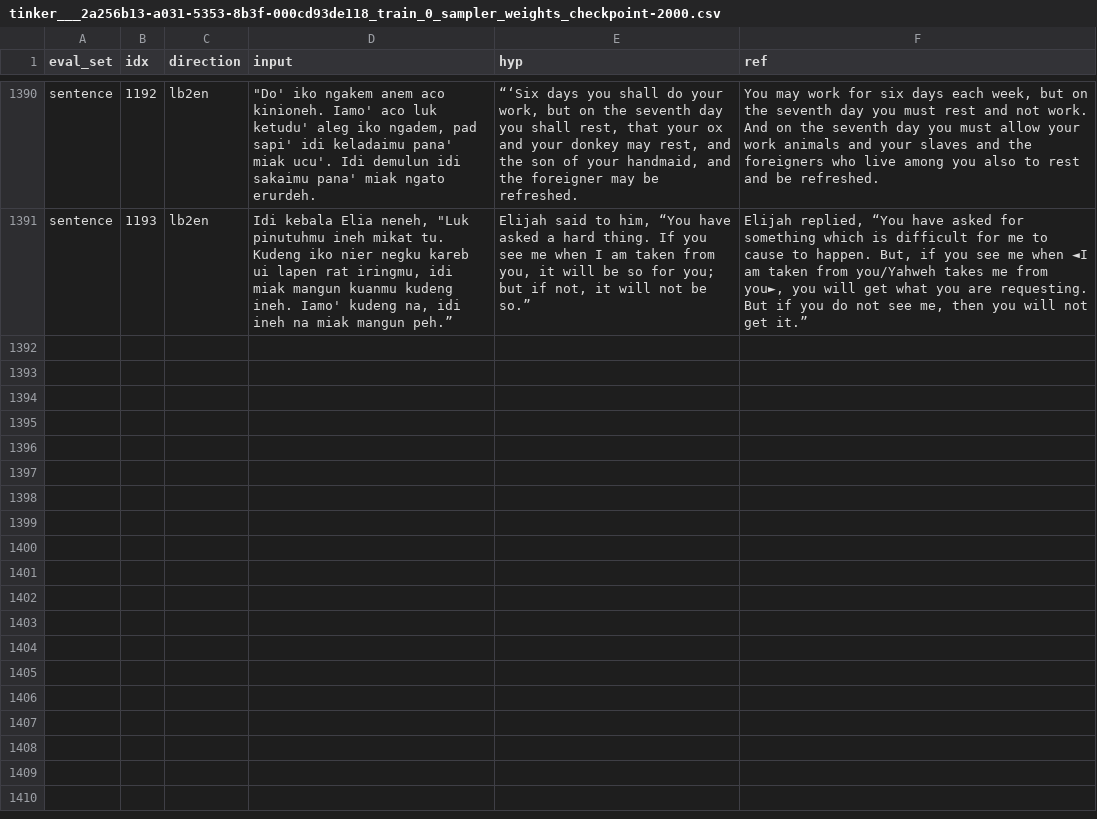
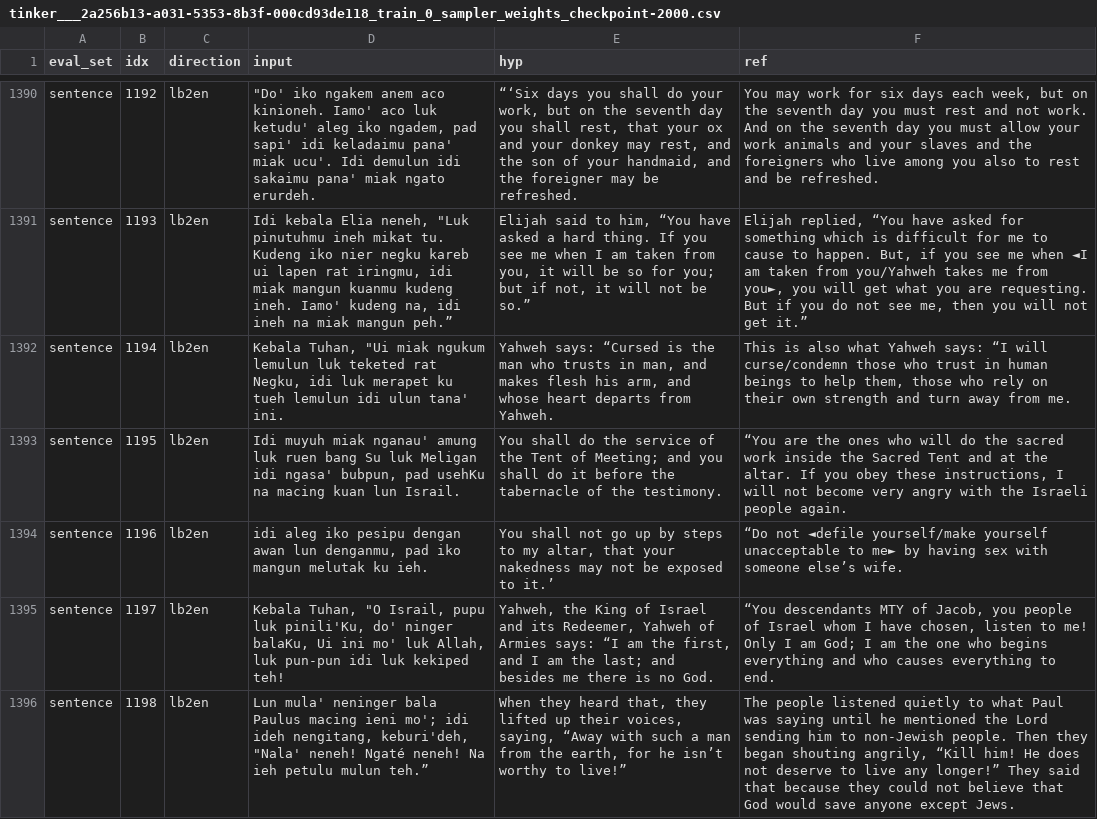
Before and after one commit to matteuspan/lunbawang-translate, a CSV file: eval/val_bleu_cache/tinker___2a256b13-a031-5353-8b3f-000cd93de118_train_0_sampler_weights_checkpoint-2000.csv, drawn as a sheet; only a part is shown, gaps mark what is left out; the diff names each change by its address in the sheet, - before the commit and + after, or states it on an @@ line.

```diff
--- a/eval/val_bleu_cache/tinker___2a256b13-a031-5353-8b3f-000cd93de118_train_0_sampler_weights_checkpoint-2000.csv
+++ b/eval/val_bleu_cache/tinker___2a256b13-a031-5353-8b3f-000cd93de118_train_0_sampler_weights_checkpoint-2000.csv
+row 1392: sentence | 1194 | lb2en | Kebala Tuhan, "Ui miak ngukum lemulun luk teketed rat Negku, idi luk merapet ku tueh lemulun idi ulun tana' ini. | Yahweh says: “Cursed is the man who trusts in man, and makes flesh his arm, and whose heart departs from Yahweh. | This is also what Yahweh says: “I will curse/condemn those who trust in human beings to help them, those who rely on their own strength and turn away from me.
+row 1393: sentence | 1195 | lb2en | Idi muyuh miak nganau' amung luk ruen bang Su luk Meligan idi ngasa' bubpun, pad usehKu na macing kuan lun Israil. | You shall do the service of the Tent of Meeting; and you shall do it before the tabernacle of the testimony. | “You are the ones who will do the sacred work inside the Sacred Tent and at the altar. If you obey these instructions, I will not become very angry with the Israeli people again.
+row 1394: sentence | 1196 | lb2en | idi aleg iko pesipu dengan awan lun denganmu, pad iko mangun melutak ku ieh. | You shall not go up by steps to my altar, that your nakedness may not be exposed to it.’ | “Do not ◄defile yourself/make yourself unacceptable to me► by having sex with someone else’s wife.
+row 1395: sentence | 1197 | lb2en | Kebala Tuhan, "O Israil, pupu luk pinili'Ku, do' ninger balaKu, Ui ini mo' luk Allah, luk pun-pun idi luk kekiped teh! | Yahweh, the King of Israel and its Redeemer, Yahweh of Armies says: “I am the first, and I am the last; and besides me there is no God. | “You descendants MTY of Jacob, you people of Israel whom I have chosen, listen to me! Only I am God; I am the one who begins everything and who causes everything to end.
+row 1396: sentence | 1198 | lb2en | Lun mula' neninger bala Paulus macing ieni mo'; idi ideh nengitang, keburi'deh, "Nala' neneh! Ngaté neneh! Na ieh petulu mulun teh.” | When they heard that, they lifted up their voices, saying, “Away with such a man from the earth, for he isn’t worthy to live!” | The people listened quietly to what Paul was saying until he mentioned the Lord sending him to non-Jewish people. Then they began shouting angrily, “Kill him! He does not deserve to live any longer!” They said that because they could not believe that God would save anyone except Jews.
```
